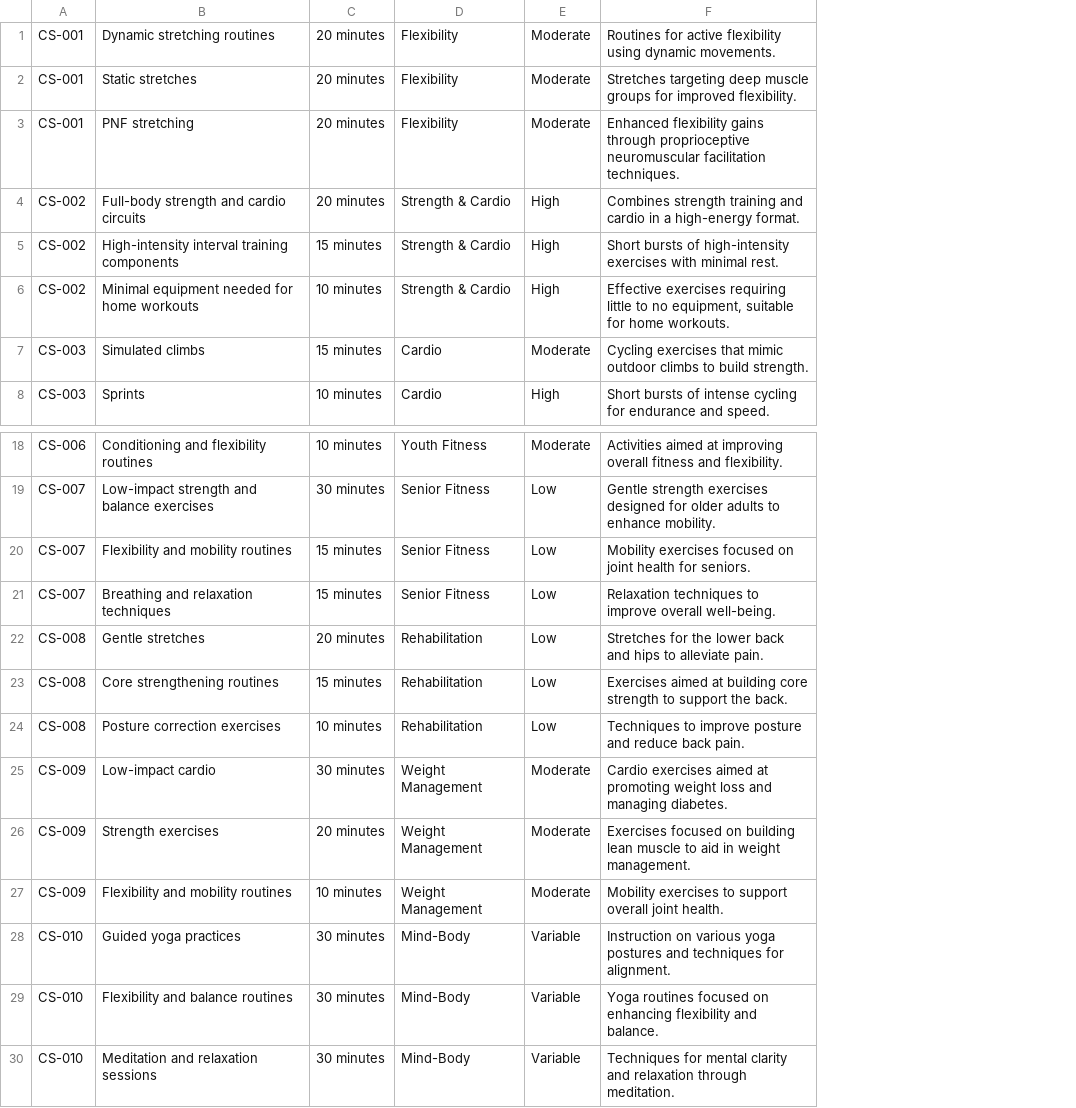
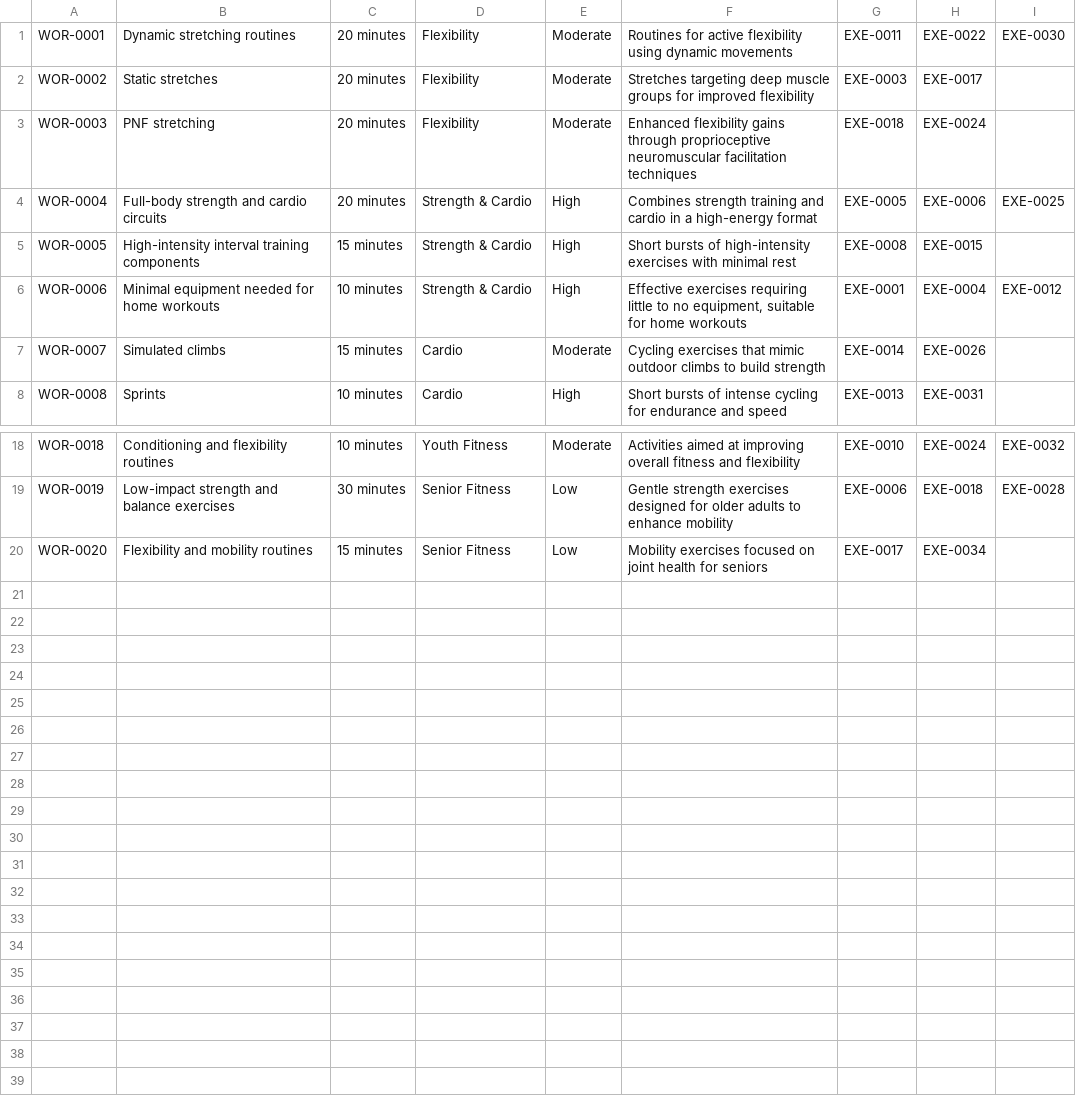
Before and after one commit to FPTU-SE18D02-Group4-Lab211-Assignment/FitnessManagementSystem, a CSV file: src/data/workout.csv, drawn as a sheet; only a part is shown, gaps mark what is left out; removed rows and columns are numbered as before the commit, all else as after; the diff names each change by its address in the sheet, - before the commit and + after, or states it on an @@ line.

Commit message:
update workout

```diff
--- a/src/data/workout.csv
+++ b/src/data/workout.csv
-column A, rows 1-8: CS-001 | CS-001 | CS-001 | CS-002 | CS-002 | CS-002 | CS-003 | CS-003; rows 18-20: CS-006 | CS-007 | CS-007
+column A, rows 1-8: WOR-0001 | WOR-0002 | WOR-0003 | WOR-0004 | WOR-0005 | WOR-0006 | WOR-0007 | WOR-0008; rows 18-20: WOR-0018 | WOR-0019 | WOR-0020
-column F, rows 1-8: Routines for active flexibility using dynamic movements. | Stretches targeting deep muscle groups for improved flexibility. | Enhanced flexibility gains through proprioceptive neuromuscular facilitation techniques. | Combines strength training and cardio in a high-energy format. | Short bursts of high-intensity exercises with minimal rest. | Effective exercises requiring little to no equipment, suitable for home workouts. | Cycling exercises that mimic outdoor climbs to build strength. | Short bursts of intense cycling for endurance and speed.; rows 18-20: Activities aimed at improving overall fitness and flexibility. | Gentle strength exercises designed for older adults to enhance mobility. | Mobility exercises focused on joint health for seniors.
+column F, rows 1-8: Routines for active flexibility using dynamic movements | Stretches targeting deep muscle groups for improved flexibility | Enhanced flexibility gains through proprioceptive neuromuscular facilitation techniques | Combines strength training and cardio in a high-energy format | Short bursts of high-intensity exercises with minimal rest | Effective exercises requiring little to no equipment, suitable for home workouts | Cycling exercises that mimic outdoor climbs to build strength | Short bursts of intense cycling for endurance and speed; rows 18-20: Activities aimed at improving overall fitness and flexibility | Gentle strength exercises designed for older adults to enhance mobility | Mobility exercises focused on joint health for seniors
+column G, rows 1-8: EXE-0011 | EXE-0003 | EXE-0018 | EXE-0005 | EXE-0008 | EXE-0001 | EXE-0014 | EXE-0013; rows 18-20: EXE-0010 | EXE-0006 | EXE-0017
+column H, rows 1-8: EXE-0022 | EXE-0017 | EXE-0024 | EXE-0006 | EXE-0015 | EXE-0004 | EXE-0026 | EXE-0031; rows 18-20: EXE-0024 | EXE-0018 | EXE-0034
+column I, rows 1-6: EXE-0030 |  |  | EXE-0025 |  | EXE-0012; rows 18-19: EXE-0032 | EXE-0028
-row 21: CS-007 | Breathing and relaxation techniques | 15 minutes | Senior Fitness | Low | Relaxation techniques to improve overall well-being.
-row 22: CS-008 | Gentle stretches | 20 minutes | Rehabilitation | Low | Stretches for the lower back and hips to alleviate pain.
-row 23: CS-008 | Core strengthening routines | 15 minutes | Rehabilitation | Low | Exercises aimed at building core strength to support the back.
-row 24: CS-008 | Posture correction exercises | 10 minutes | Rehabilitation | Low | Techniques to improve posture and reduce back pain.
-row 25: CS-009 | Low-impact cardio | 30 minutes | Weight Management | Moderate | Cardio exercises aimed at promoting weight loss and managing diabetes.
-row 26: CS-009 | Strength exercises | 20 minutes | Weight Management | Moderate | Exercises focused on building lean muscle to aid in weight management.
-row 27: CS-009 | Flexibility and mobility routines | 10 minutes | Weight Management | Moderate | Mobility exercises to support overall joint health.
-row 28: CS-010 | Guided yoga practices | 30 minutes | Mind-Body | Variable | Instruction on various yoga postures and techniques for alignment.
-row 29: CS-010 | Flexibility and balance routines | 30 minutes | Mind-Body | Variable | Yoga routines focused on enhancing flexibility and balance.
-row 30: CS-010 | Meditation and relaxation sessions | 30 minutes | Mind-Body | Variable | Techniques for mental clarity and relaxation through meditation.
```
Also changed, not shown: src/data/exercise.csv, 5 other files.
